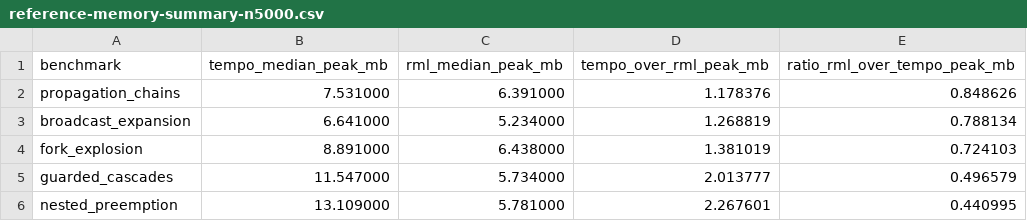
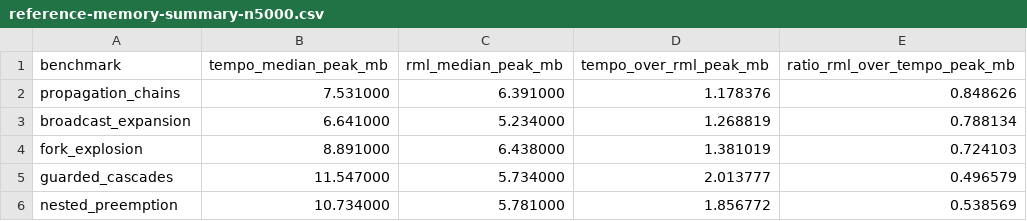
Before and after one commit to DabrowskiFr/tempo, a CSV file: benchmarks_ppdp/data/processed/reference-memory-summary-n5000.csv, drawn as a sheet.

```diff
--- a/benchmarks_ppdp/data/processed/reference-memory-summary-n5000.csv
+++ b/benchmarks_ppdp/data/processed/reference-memory-summary-n5000.csv
@@ -5,2 +5,2 @@ fork_explosion,8.891000,6.438000,1.381019,0.724103
 guarded_cascades,11.547000,5.734000,2.013777,0.496579
-nested_preemption,13.109000,5.781000,2.267601,0.440995
+nested_preemption,10.734000,5.781000,1.856772,0.538569
```
Also changed, not shown: benchmarks_ppdp/data/processed/reference-dispersion-n5000.csv, benchmarks_ppdp/data/processed/reference-median-full.csv, 44 other files.
